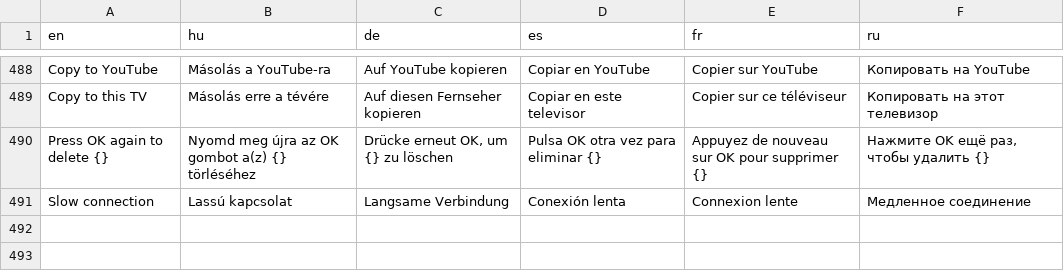
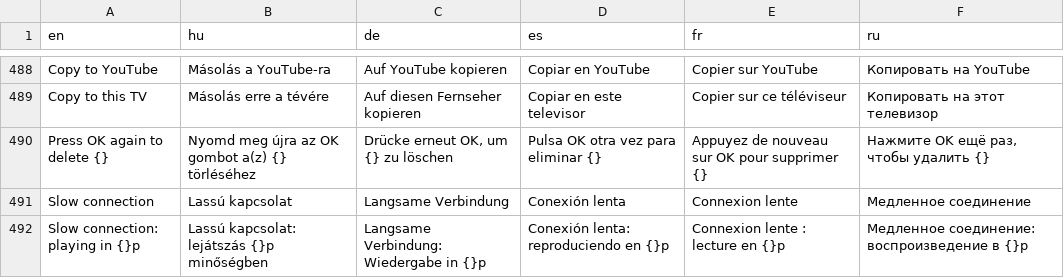
Before and after one commit to danzig666/ytnative, a TSV file: crates/app/i18n/strings.tsv, drawn as a sheet; only a part is shown, gaps mark what is left out; the diff names each change by its address in the sheet, - before the commit and + after, or states it on an @@ line.

```diff
--- a/crates/app/i18n/strings.tsv
+++ b/crates/app/i18n/strings.tsv
+row 492: Slow connection: playing in {}p | Lassú kapcsolat: lejátszás {}p minőségben | Langsame Verbindung: Wiedergabe in {}p | Conexión lenta: reproduciendo en {}p | Connexion lente : lecture en {}p | Медленное соединение: воспроизведение в {}p
```
Also changed, not shown: 4 other files.
